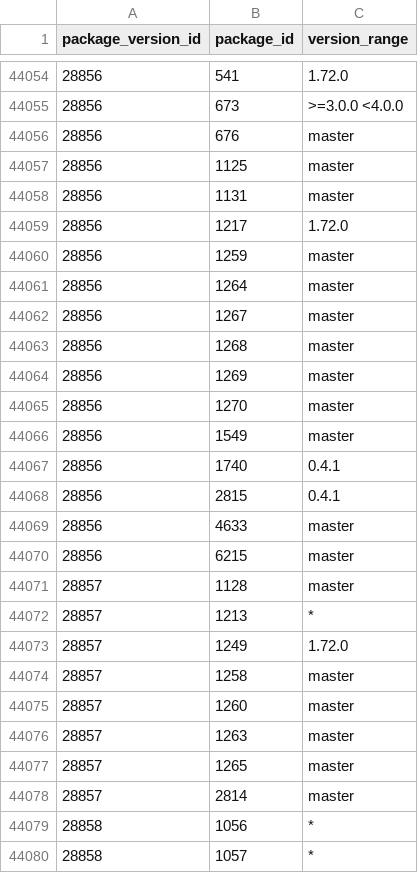
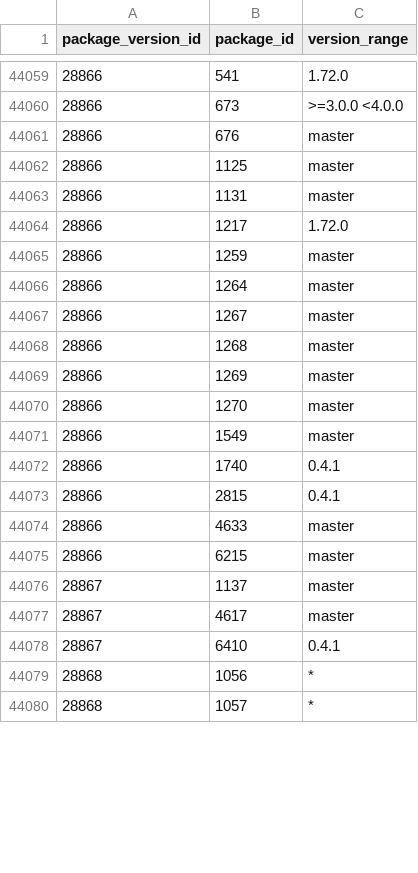
Before and after one commit to SoftwareNetwork/database, a CSV file: package_version_dependency.csv, drawn as a sheet; only a part is shown, gaps mark what is left out; the diff covers the shown part only.

```diff
--- a/package_version_dependency.csv
+++ b/package_version_dependency.csv
@@ -44054,27 +44059,22 @@ package_version_id,package_id,version_range
-28856,541,1.72.0
-28856,673,>=3.0.0 <4.0.0
-28856,676,master
-28856,1125,master
-28856,1131,master
-28856,1217,1.72.0
-28856,1259,master
-28856,1264,master
-28856,1267,master
-28856,1268,master
-28856,1269,master
-28856,1270,master
-28856,1549,master
-28856,1740,0.4.1
-28856,2815,0.4.1
-28856,4633,master
-28856,6215,master
-28857,1128,master
-28857,1213,*
-28857,1249,1.72.0
-28857,1258,master
-28857,1260,master
-28857,1263,master
-28857,1265,master
-28857,2814,master
-28858,1056,*
-28858,1057,*
+28866,541,1.72.0
+28866,673,>=3.0.0 <4.0.0
+28866,676,master
+28866,1125,master
+28866,1131,master
+28866,1217,1.72.0
+28866,1259,master
+28866,1264,master
+28866,1267,master
+28866,1268,master
+28866,1269,master
+28866,1270,master
+28866,1549,master
+28866,1740,0.4.1
+28866,2815,0.4.1
+28866,4633,master
+28866,6215,master
+28867,1137,master
+28867,4617,master
+28867,6410,0.4.1
+28868,1056,*
+28868,1057,*
```
Also changed, not shown: 16 added rows, 11 removed rows and 27 edited cells elsewhere in this file, 2 other files.
